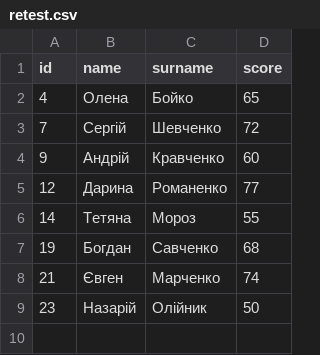
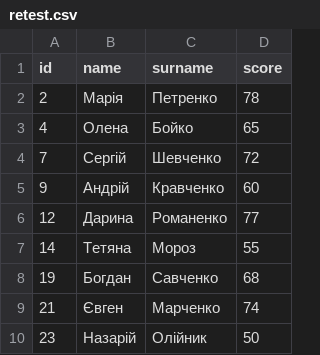
Before and after one commit to NSoslovskiy/SchoolDataBase.soso, a CSV file: retest.csv, drawn as a sheet; the diff names each change by its address in the sheet, - before the commit and + after, or states it on an @@ line.

```diff
--- a/retest.csv
+++ b/retest.csv
+row 2: 2 | Марія | Петренко | 78
```
Also changed, not shown: 1 other file.
